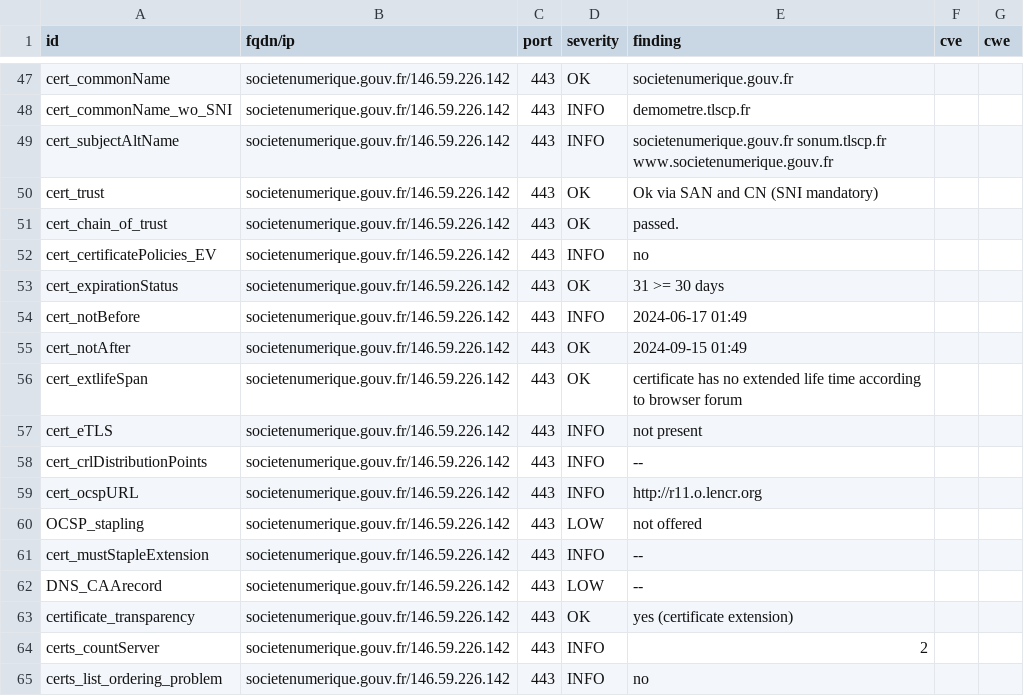
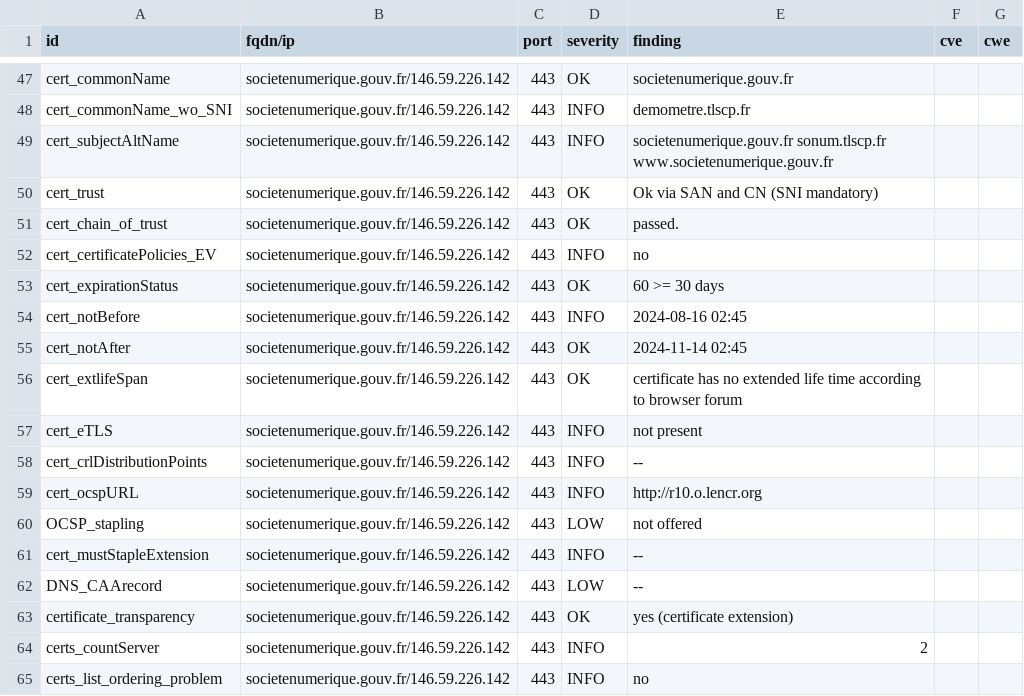
Before and after one commit to GKO-org/dashlordPrd9, a CSV file: results/aHR0cHM6Ly9zb2NpZXRlbnVtZXJpcXVlLmdvdXYuZnI=/testssl.csv, drawn as a sheet; only a part is shown, gaps mark what is left out; the diff covers the shown part only.

Commit message:
update: https://societenumerique.gouv.fr

```diff
--- a/results/aHR0cHM6Ly9zb2NpZXRlbnVtZXJpcXVlLmdvdXYuZnI=/testssl.csv
+++ b/results/aHR0cHM6Ly9zb2NpZXRlbnVtZXJpcXVlLmdvdXYuZnI=/testssl.csv
@@ -52,5 +52,5 @@
 "cert_certificatePolicies_EV","societenumerique.gouv.fr/146.59.226.142","443","INFO","no","",""
-"cert_expirationStatus","societenumerique.gouv.fr/146.59.226.142","443","OK","31 >= 30 days","",""
-"cert_notBefore","societenumerique.gouv.fr/146.59.226.142","443","INFO","2024-06-17 01:49","",""
-"cert_notAfter","societenumerique.gouv.fr/146.59.226.142","443","OK","2024-09-15 01:49","",""
+"cert_expirationStatus","societenumerique.gouv.fr/146.59.226.142","443","OK","60 >= 30 days","",""
+"cert_notBefore","societenumerique.gouv.fr/146.59.226.142","443","INFO","2024-08-16 02:45","",""
+"cert_notAfter","societenumerique.gouv.fr/146.59.226.142","443","OK","2024-11-14 02:45","",""
 "cert_extlifeSpan","societenumerique.gouv.fr/146.59.226.142","443","OK","certificate has no extended life time according to browser forum","",""
@@ -58,3 +58,3 @@
 "cert_crlDistributionPoints","societenumerique.gouv.fr/146.59.226.142","443","INFO","--","",""
-"cert_ocspURL","societenumerique.gouv.fr/146.59.226.142","443","INFO","http://r11.o.lencr.org","",""
+"cert_ocspURL","societenumerique.gouv.fr/146.59.226.142","443","INFO","http://r10.o.lencr.org","",""
 "OCSP_stapling","societenumerique.gouv.fr/146.59.226.142","443","LOW","not offered","",""
```
Also changed, not shown: 10 edited cells elsewhere in this file, 9 other files.
